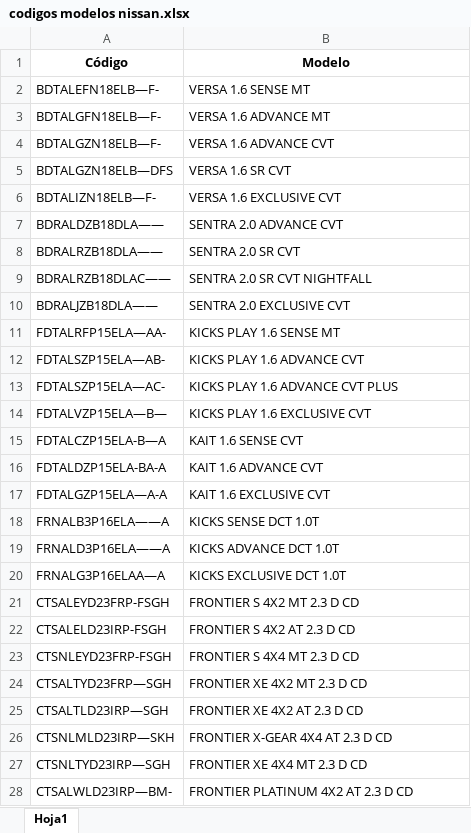
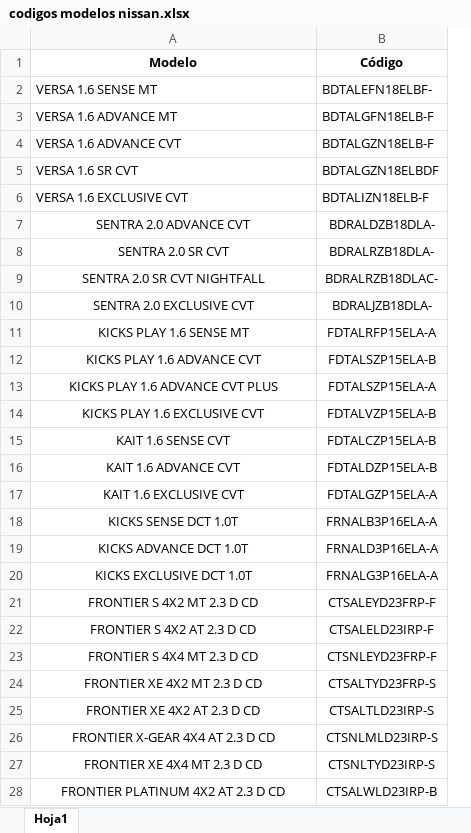
Before and after one commit to Marshall-ux/extractor-datos, an Excel workbook: server/lookup_tables/codigos modelos nissan.xlsx, sheet Hoja1, drawn as a sheet; only a part is shown; values as stored, in another font and other column widths than the file's, no borders; removed rows and columns are numbered as before the commit, all else as after; the diff covers the shown part only; the diff names each change by its address in the sheet, - before the commit and + after, or states it on an @@ line.

```diff
--- a/server/lookup_tables/codigos modelos nissan.xlsx (sheet Hoja1)
+++ b/server/lookup_tables/codigos modelos nissan.xlsx (sheet Hoja1)
-column A (Código), rows 2-28: BDTALEFN18ELB—F- | BDTALGFN18ELB—F- | BDTALGZN18ELB—F- | BDTALGZN18ELB—DFS | BDTALIZN18ELB—F- | BDRALDZB18DLA—— | BDRALRZB18DLA—— | BDRALRZB18DLAC—— | BDRALJZB18DLA—— | FDTALRFP15ELA—AA- | FDTALSZP15ELA—AB- | FDTALSZP15ELA—AC- | FDTALVZP15ELA—B— | FDTALCZP15ELA-B—A | FDTALDZP15ELA-BA-A | FDTALGZP15ELA—A-A | FRNALB3P16ELA——A | FRNALD3P16ELA——A | FRNALG3P16ELAA—A | CTSALEYD23FRP-FSGH | CTSALELD23IRP-FSGH | CTSNLEYD23FRP-FSGH | CTSALTYD23FRP—SGH | CTSALTLD23IRP—SGH | CTSNLMLD23IRP—SKH | CTSNLTYD23IRP—SGH | CTSALWLD23IRP—BM-
+column B (Código), rows 2-28: BDTALEFN18ELBF- | BDTALGFN18ELB-F | BDTALGZN18ELB-F | BDTALGZN18ELBDF | BDTALIZN18ELB-F | BDRALDZB18DLA- | BDRALRZB18DLA- | BDRALRZB18DLAC- | BDRALJZB18DLA- | FDTALRFP15ELA-A | FDTALSZP15ELA-B | FDTALSZP15ELA-A | FDTALVZP15ELA-B | FDTALCZP15ELA-B | FDTALDZP15ELA-B | FDTALGZP15ELA-A | FRNALB3P16ELA-A | FRNALD3P16ELA-A | FRNALG3P16ELA-A | CTSALEYD23FRP-F | CTSALELD23IRP-F | CTSNLEYD23FRP-F | CTSALTYD23FRP-S | CTSALTLD23IRP-S | CTSNLMLD23IRP-S | CTSNLTYD23IRP-S | CTSALWLD23IRP-B
-A7:A28 alignment: left
+A7:A28 alignment: center
```
Also changed, not shown: 6 added rows, 6 removed rows, 1 edited cell and cell formats elsewhere in this sheet, 3 other files.
